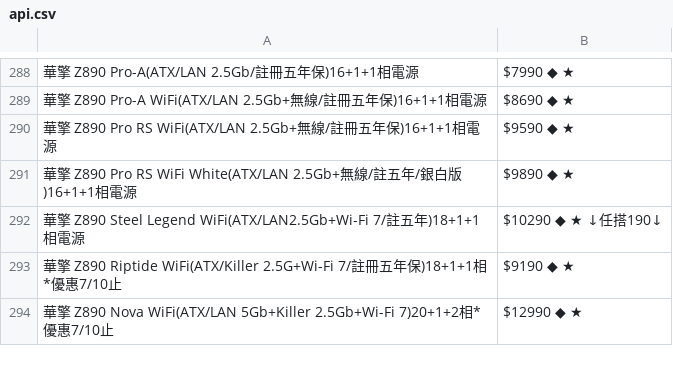
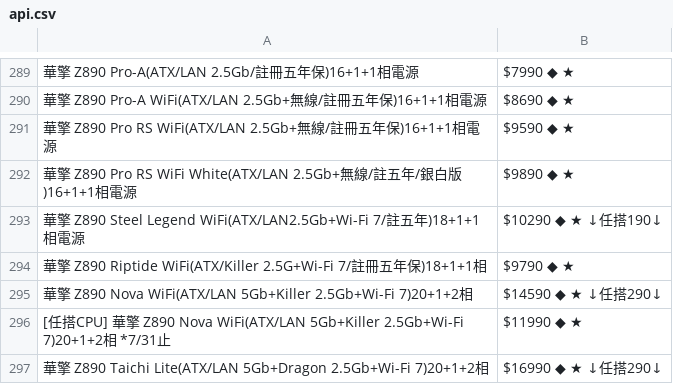
Before and after one commit to suouwang/ops_mid, a CSV file: api.csv, drawn as a sheet; only a part is shown, gaps mark what is left out; addresses are those after the commit; the diff covers the shown part only; the diff names each change by its address in the sheet, - before the commit and + after, or states it on an @@ line.

```diff
--- a/api.csv
+++ b/api.csv
-A294: …)18+1+1相*優惠7/10止
+A294: …)18+1+1相
-B294: $9190 ◆ ★
+B294: $9790 ◆ ★
+row 295: 華擎 Z890 Nova WiFi(ATX/LAN 5Gb+Killer 2.5Gb+Wi-Fi 7)20+1+2相 | $14590 ◆ ★ ↓任搭290↓
-A296: 華擎 Z890 Nova WiFi(ATX/LAN 5Gb+Killer 2.5Gb+Wi-Fi 7)20+1+2相*優惠7/10止
+A296: [任搭CPU] 華擎 Z890 Nova WiFi(ATX/LAN 5Gb+Killer 2.5Gb+Wi-Fi 7)20+1+2相 *7/31止
-B296: $12990 ◆ ★
+B296: $11990 ◆ ★
+row 297: 華擎 Z890 Taichi Lite(ATX/LAN 5Gb+Dragon 2.5Gb+Wi-Fi 7)20+1+2相 | $16990 ◆ ★ ↓任搭290↓
```
Also changed, not shown: 18 added rows, 8 removed rows and 11 edited cells elsewhere in this file, 1 other file.
